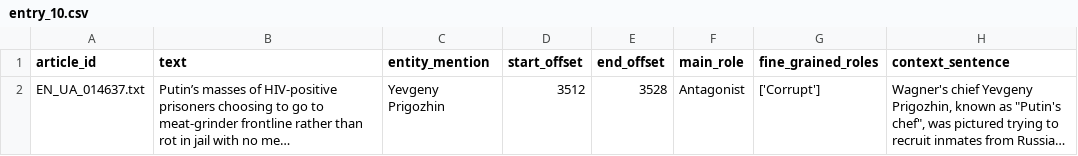
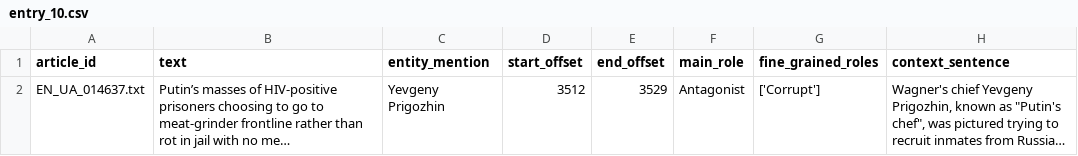
Before and after one commit to ShaikhHF/FRaN-X_Streamlit_Website, a CSV file: split_data/entry_10.csv, drawn as a sheet; long unchanged cells end in …; the diff names each change by its address in the sheet, - before the commit and + after, or states it on an @@ line.

```diff
--- a/split_data/entry_10.csv
+++ b/split_data/entry_10.csv
-E2 (end_offset): 3528
+E2 (end_offset): 3529
```
Also changed, not shown: 7 other files.
